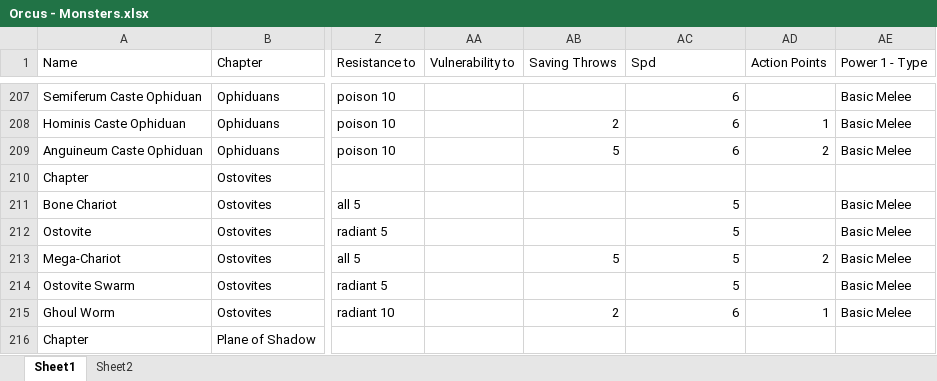
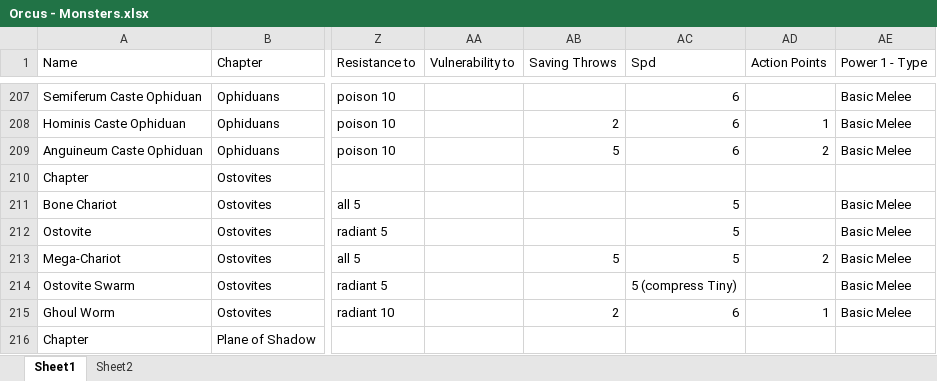
Before and after one commit to Sanglorian/orcus, an Excel workbook: data/Orcus - Monsters.xlsx, sheet Sheet1, drawn as a sheet; only a part is shown, gaps mark what is left out; values as stored, in another font and other column widths than the file's, no borders; the diff covers the shown part only; the diff names each change by its address in the sheet, - before the commit and + after, or states it on an @@ line.

```diff
--- a/data/Orcus - Monsters.xlsx (sheet Sheet1)
+++ b/data/Orcus - Monsters.xlsx (sheet Sheet1)
-AC214 (Spd): 5
+AC214 (Spd): 5 (compress Tiny)
```
Also changed, not shown: 10 edited cells elsewhere in this sheet, data/Orcus - Classes.xlsx, data/Orcus - Companions.xlsx, 7 other files.
